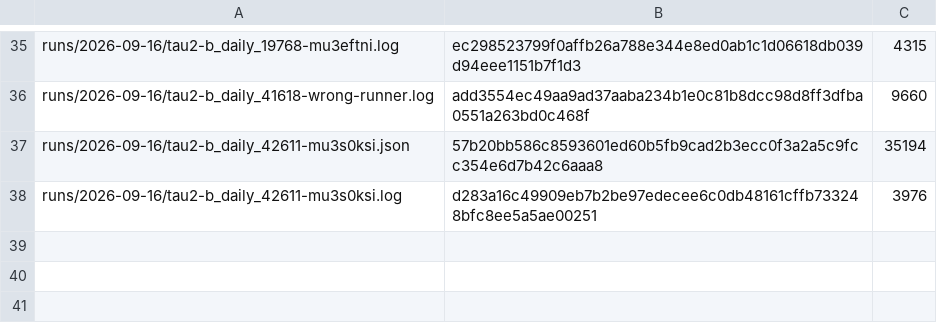
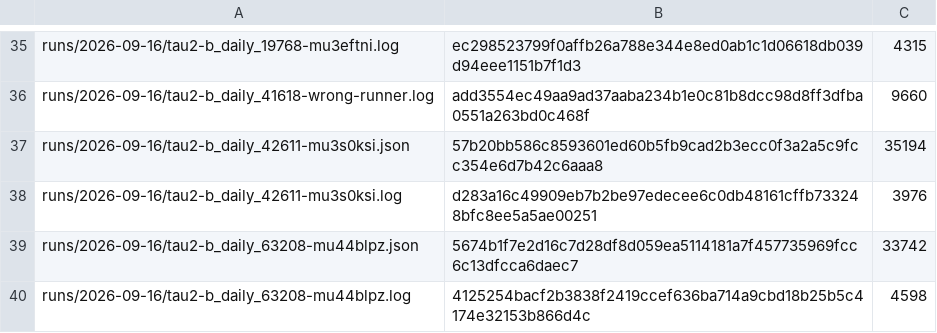
Before and after one commit to botiverse/antiproton, a TSV file: report/runs/manifest.tsv, drawn as a sheet; only a part is shown, gaps mark what is left out.

Commit message:
Anchor the 12:53Z τ² run
Bench-b_daily_63208, build 74842c6. Two rows: the record and its log,
named from the path the runner printed so one stem opens both (#364).

Built on master so this adds exactly those two rows. Verified by bytes:
both keys fetched from the bucket and re-hashed, and the whole manifest
swept the same way — 40 keys, 40 matching, no duplicates.

```diff
--- a/report/runs/manifest.tsv
+++ b/report/runs/manifest.tsv
@@ -38 +38,3 @@ runs/2026-09-16/tau2-b_daily_42611-mu3s0ksi.json	57b20bb586c8593601ed60b5fb9cad2
 runs/2026-09-16/tau2-b_daily_42611-mu3s0ksi.log	d283a16c49909eb7b2be97edecee6c0db48161cffb733248bfc8ee5a5ae00251	3976
+runs/2026-09-16/tau2-b_daily_63208-mu44blpz.json	5674b1f7e2d16c7d28df8d059ea5114181a7f457735969fcc6c13dfcca6daec7	33742
+runs/2026-09-16/tau2-b_daily_63208-mu44blpz.log	4125254bacf2b3838f2419ccef636ba714a9cbd18b25b5c4174e32153b866d4c	4598
```
